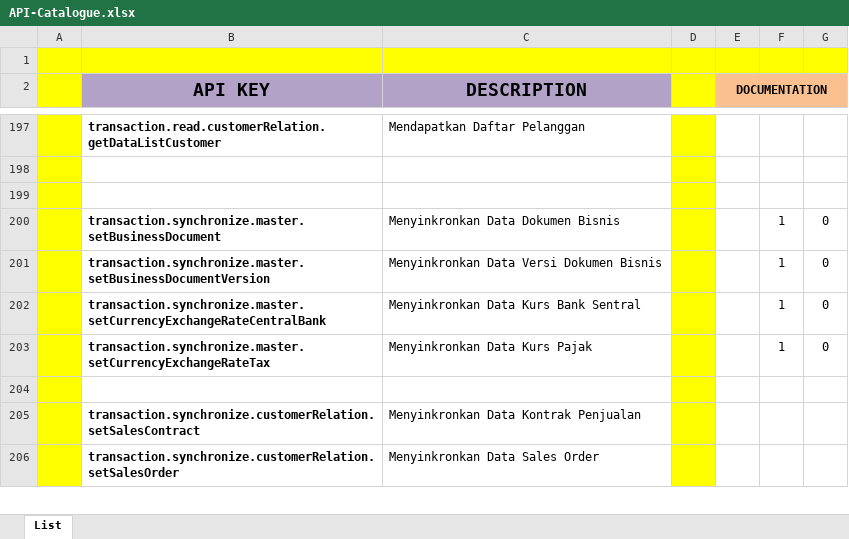
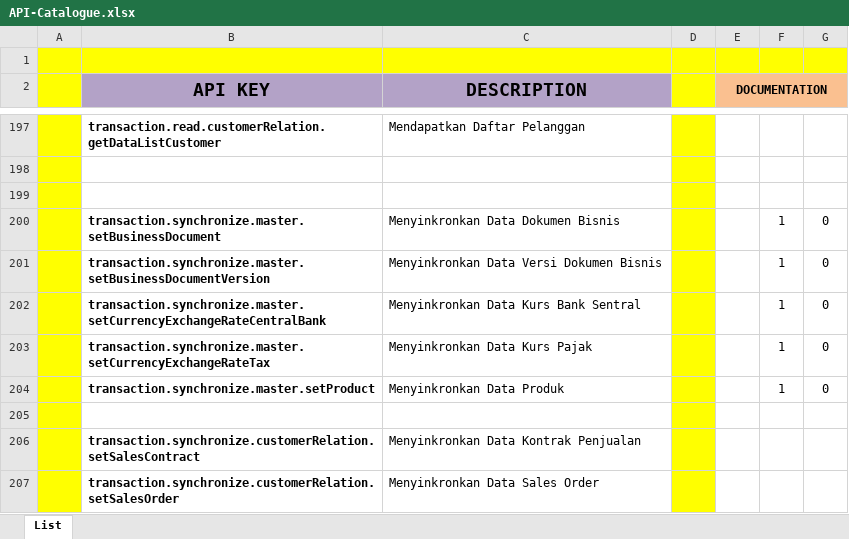
Before and after one commit to ptqdctechnologies/ERPReborn, an Excel workbook: Documentation/Documents/Blue Print/API Documents/API-Catalogue.xlsx, sheet List, drawn as a sheet; only a part is shown, gaps mark what is left out; values as stored, in another font and other column widths than the file's, no borders; the diff names each change by its address in the sheet, - before the commit and + after, or states it on an @@ line.

```diff
--- a/Documentation/Documents/Blue Print/API Documents/API-Catalogue.xlsx (sheet List)
+++ b/Documentation/Documents/Blue Print/API Documents/API-Catalogue.xlsx (sheet List)
+row 204:  | transaction.synchronize.master.setProduct | Menyinkronkan Data Produk |  |  | 1 | 0
```
Also changed, not shown: 6 other files.
